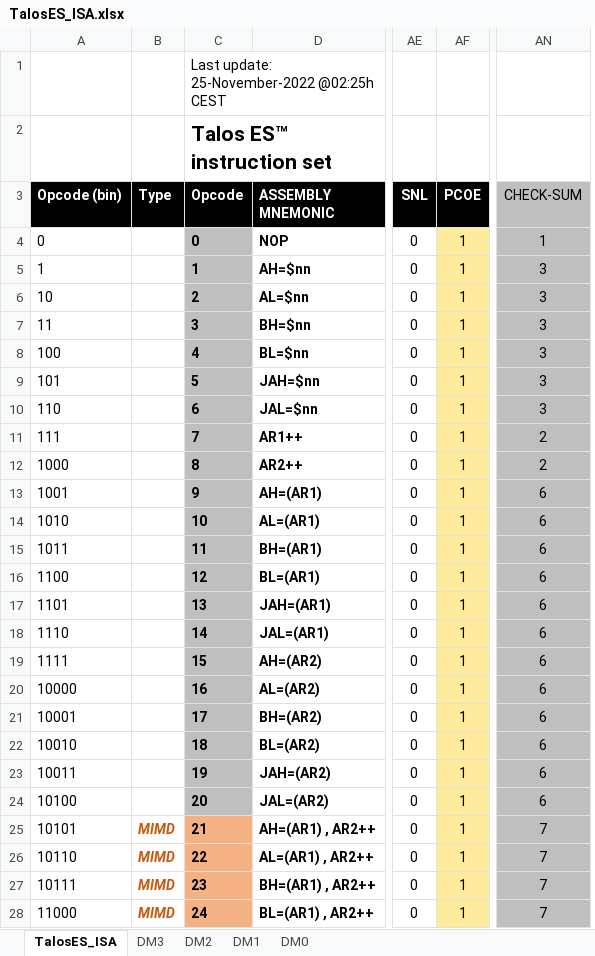
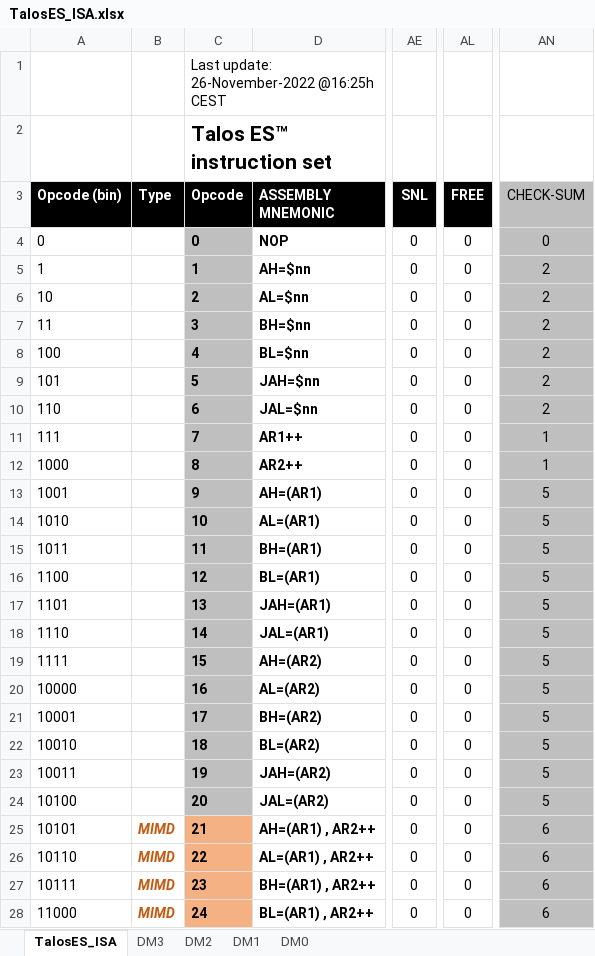
Before and after one commit to TheByteAttic/TalosES, an Excel workbook: Simulations/CTRL card/TalosES_ISA.xlsx, sheet TalosES_ISA, drawn as a sheet; only a part is shown, gaps mark what is left out; values as stored, in another font and other column widths than the file's, no borders; removed rows and columns are numbered as before the commit, all else as after; the diff covers the shown part only; the diff names each change by its address in the sheet, - before the commit and + after, or states it on an @@ line.

```diff
--- a/Simulations/CTRL card/TalosES_ISA.xlsx (sheet TalosES_ISA)
+++ b/Simulations/CTRL card/TalosES_ISA.xlsx (sheet TalosES_ISA)
-column AF (PCOE), rows 4-28: all 1
+column AL (FREE), rows 4-28: all 0
-C1 (Opcode): Last update: 25-November-2022 @02:25h CEST
+C1 (Opcode): Last update: 26-November-2022 @16:25h CEST
-AN4 (CHECK-SUM): 1
+AN4 (CHECK-SUM): 0
-AN5:AN10 (CHECK-SUM): 3
+AN5:AN10 (CHECK-SUM): 2
-AN11:AN12 (CHECK-SUM): 2
+AN11:AN12 (CHECK-SUM): 1
-AN13:AN24 (CHECK-SUM): 6
+AN13:AN24 (CHECK-SUM): 5
-AN25:AN28 (CHECK-SUM): 7
+AN25:AN28 (CHECK-SUM): 6
```
Also changed, not shown: 231 edited cells and cell formats elsewhere in this sheet, sheet DM0, formulas that keep their value, 8 other files.
